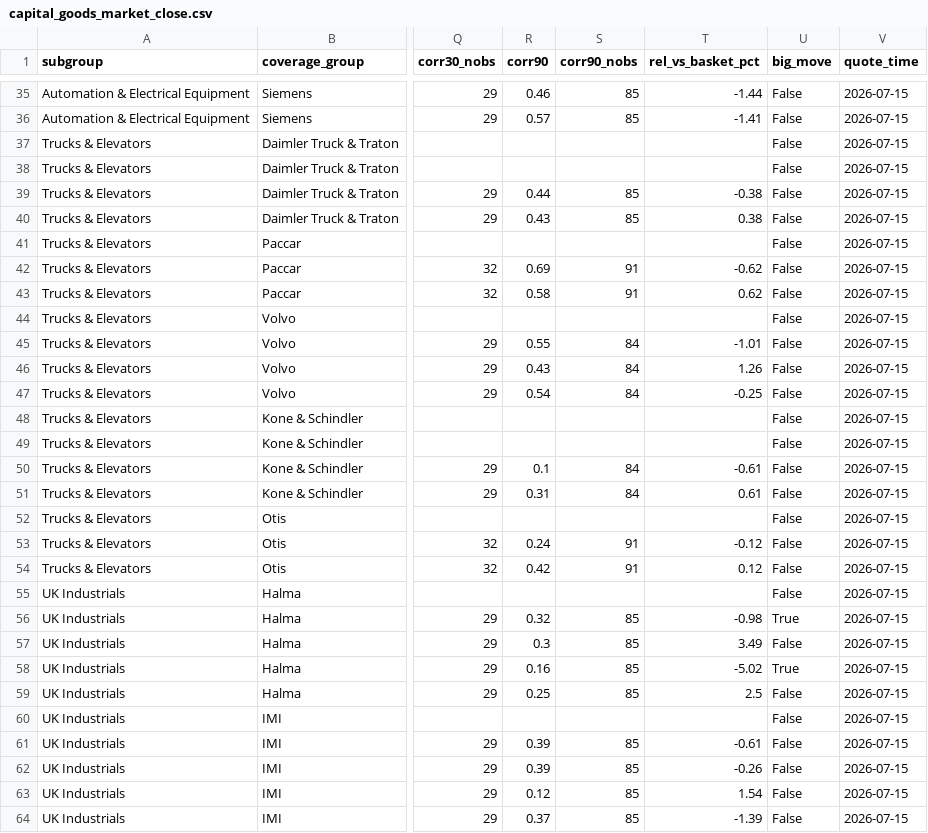
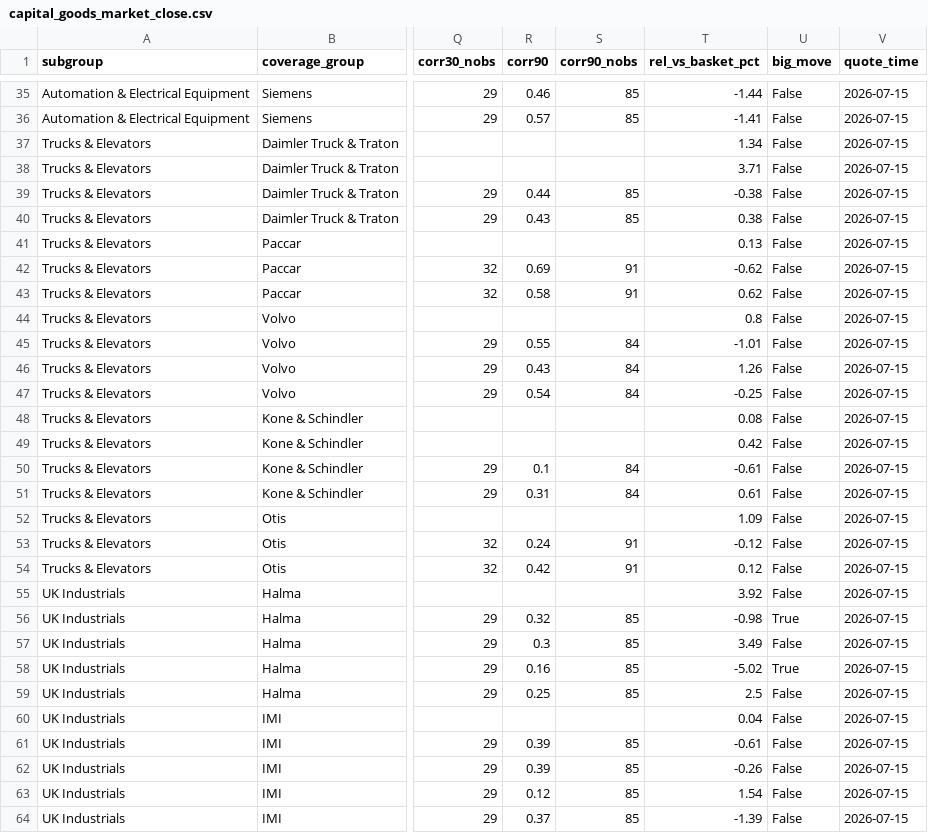
Before and after one commit to mustafa-sjs/capital-goods-screener, a CSV file: capital_goods_market_close.csv, drawn as a sheet; only a part is shown, gaps mark what is left out; the diff covers the shown part only; the diff names each change by its address in the sheet, - before the commit and + after, or states it on an @@ line.

```diff
--- a/capital_goods_market_close.csv
+++ b/capital_goods_market_close.csv
-T37 (rel_vs_basket_pct): (empty)
+T37 (rel_vs_basket_pct): 1.34
-T38 (rel_vs_basket_pct): (empty)
+T38 (rel_vs_basket_pct): 3.71
-T41 (rel_vs_basket_pct): (empty)
+T41 (rel_vs_basket_pct): 0.13
-T44 (rel_vs_basket_pct): (empty)
+T44 (rel_vs_basket_pct): 0.8
-T48 (rel_vs_basket_pct): (empty)
+T48 (rel_vs_basket_pct): 0.08
-T49 (rel_vs_basket_pct): (empty)
+T49 (rel_vs_basket_pct): 0.42
-T52 (rel_vs_basket_pct): (empty)
+T52 (rel_vs_basket_pct): 1.09
-T55 (rel_vs_basket_pct): (empty)
+T55 (rel_vs_basket_pct): 3.92
-T60 (rel_vs_basket_pct): (empty)
+T60 (rel_vs_basket_pct): 0.04
```
Also changed, not shown: 21 edited cells elsewhere in this file, 4 other files.
